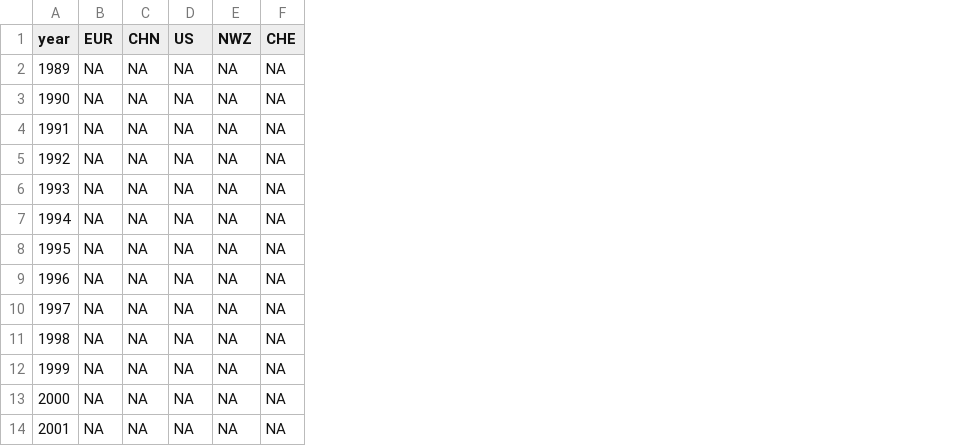
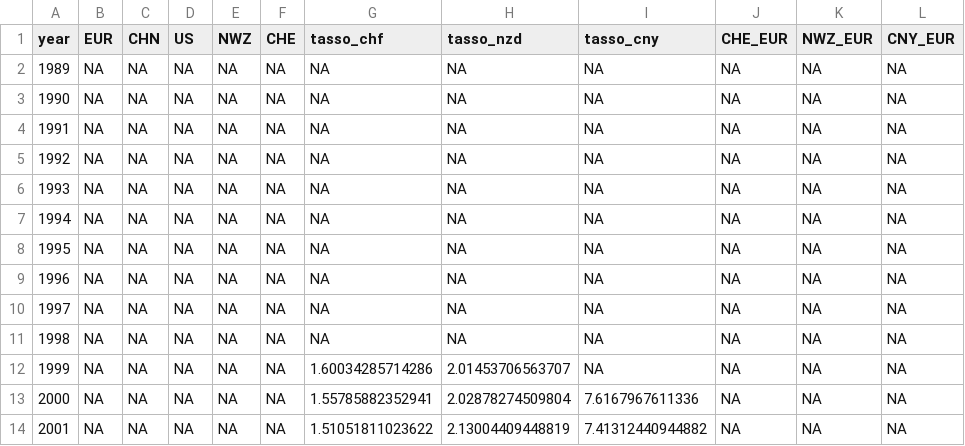
Before and after one commit to MCalabroCode/Analytics_project, a CSV file: ets_data.csv, drawn as a sheet; only a part is shown; the diff names each change by its address in the sheet, - before the commit and + after, or states it on an @@ line.

Commit message:
Update dataset

```diff
--- a/ets_data.csv
+++ b/ets_data.csv
+column G (tasso_chf), rows 2-14: NA | NA | NA | NA | NA | NA | NA | NA | NA | NA | 1.60034285714286 | 1.55785882352941 | 1.51051811023622
+column H (tasso_nzd), rows 2-14: NA | NA | NA | NA | NA | NA | NA | NA | NA | NA | 2.01453706563707 | 2.02878274509804 | 2.13004409448819
+column I (tasso_cny), rows 2-14: NA | NA | NA | NA | NA | NA | NA | NA | NA | NA | NA | 7.6167967611336 | 7.41312440944882
+column J (CHE_EUR), rows 2-14: all NA
+column K (NWZ_EUR), rows 2-14: all NA
+column L (CNY_EUR), rows 2-14: all NA
```
